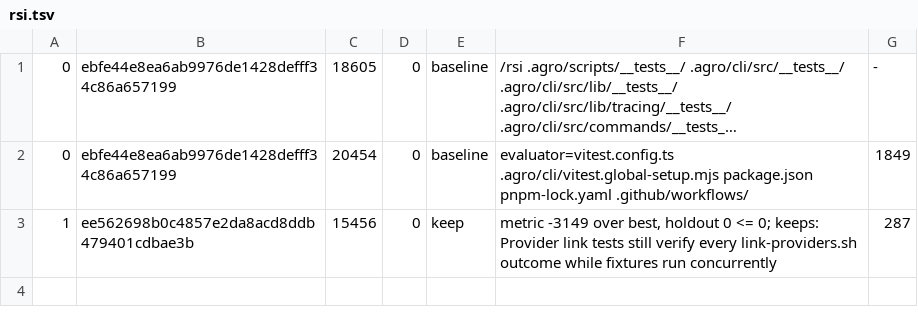
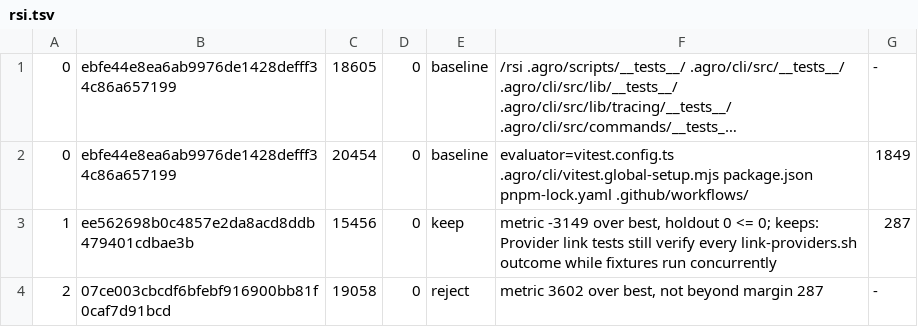
Before and after one commit to mifunedev/agro, a TSV file: .agro/tasks/ci-test-speed-median/rsi.tsv, drawn as a sheet; long unchanged cells end in ….

Commit message:
task: rsi ci-test-speed-median loop 2 reject

```diff
--- a/.agro/tasks/ci-test-speed-median/rsi.tsv
+++ b/.agro/tasks/ci-test-speed-median/rsi.tsv
@@ -3 +3,2 @@
 1	ee562698b0c4857e2da8acd8ddb479401cdbae3b	15456	0	keep	metric -3149 over best, holdout 0 <= 0; keeps: Provider link tests still verify every link-providers.sh outcome while fixtures run concurrently	287
+2	07ce003cbcdf6bfebf916900bb81f0caf7d91bcd	19058	0	reject	metric 3602 over best, not beyond margin 287	-
```
